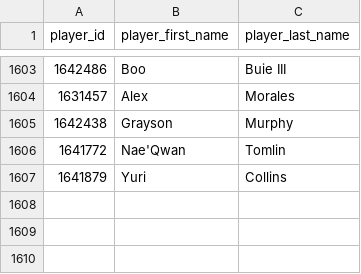
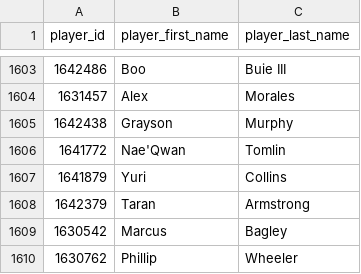
Before and after one commit to TritonEden/Oracle-Arena, a CSV file: data_extraction/players-full.csv, drawn as a sheet; only a part is shown, gaps mark what is left out; the diff names each change by its address in the sheet, - before the commit and + after, or states it on an @@ line.

```diff
--- a/data_extraction/players-full.csv
+++ b/data_extraction/players-full.csv
+row 1608: 1642379 | Taran | Armstrong
+row 1609: 1630542 | Marcus | Bagley
+row 1610: 1630762 | Phillip | Wheeler
```
Also changed, not shown: 4 other files.
